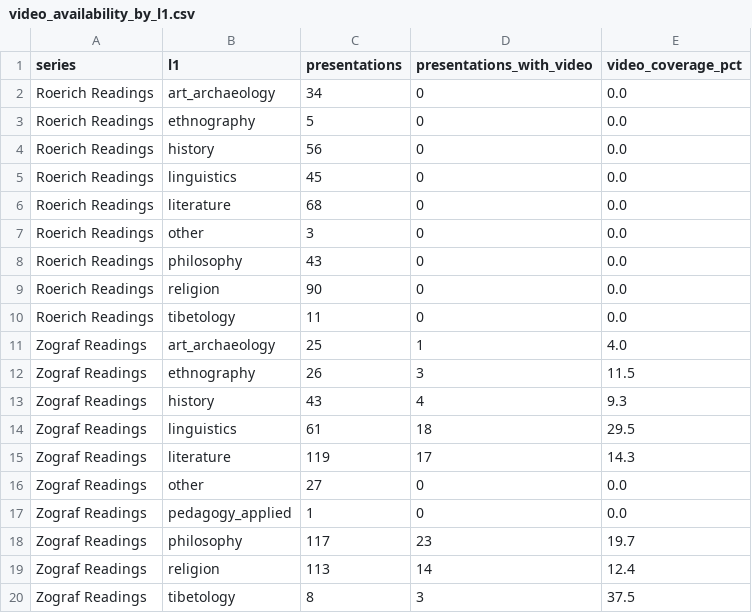
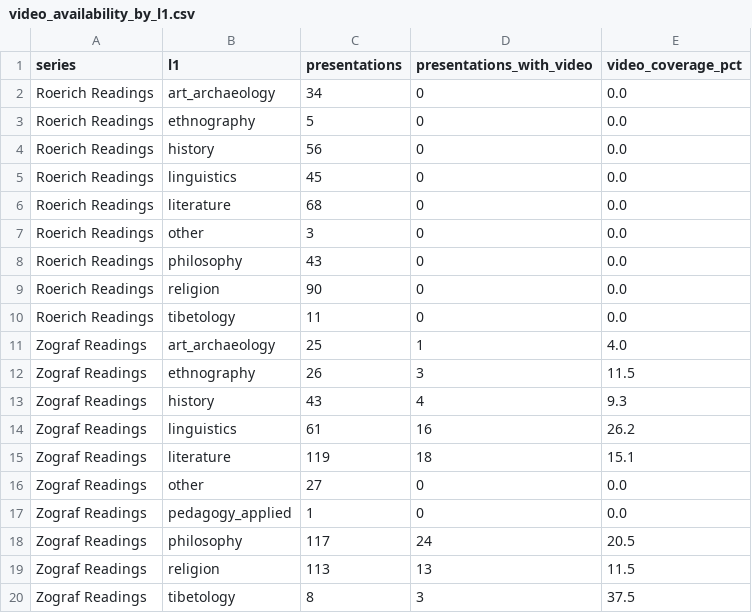
Before and after one commit to gasyoun/IndologyScholars, a CSV file: article/hypothesis_output/video_availability_by_l1.csv, drawn as a sheet.

```diff
--- a/article/hypothesis_output/video_availability_by_l1.csv
+++ b/article/hypothesis_output/video_availability_by_l1.csv
@@ -13,8 +13,8 @@ Zograf Readings,ethnography,26,3,11.5
 Zograf Readings,history,43,4,9.3
-Zograf Readings,linguistics,61,18,29.5
-Zograf Readings,literature,119,17,14.3
+Zograf Readings,linguistics,61,16,26.2
+Zograf Readings,literature,119,18,15.1
 Zograf Readings,other,27,0,0.0
 Zograf Readings,pedagogy_applied,1,0,0.0
-Zograf Readings,philosophy,117,23,19.7
-Zograf Readings,religion,113,14,12.4
+Zograf Readings,philosophy,117,24,20.5
+Zograf Readings,religion,113,13,11.5
 Zograf Readings,tibetology,8,3,37.5
```
Also changed, not shown: article/hypothesis_output/ikvia_bridge_cross_cohort.csv, article/hypothesis_output/video_availability_by_year.csv, 9 other files.
